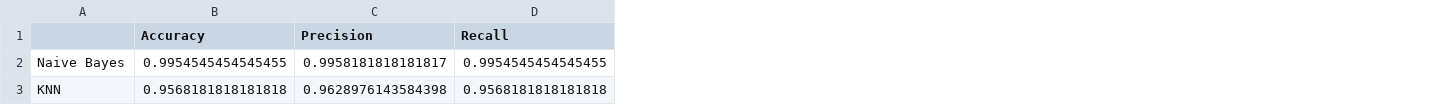
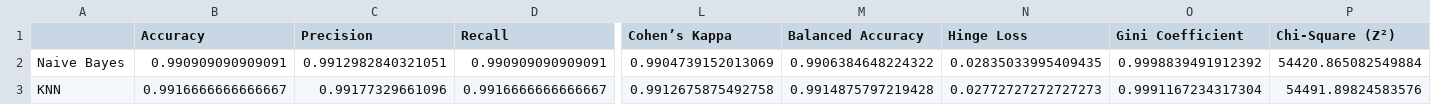
Before and after one commit to sanjayattelli29/Agri-Assist-models, a CSV file: model_performance_metrics.csv, drawn as a sheet; only a part is shown, gaps mark what is left out; the diff covers the shown part only; the diff names each change by its address in the sheet, - before the commit and + after, or states it on an @@ line.

```diff
--- a/model_performance_metrics.csv
+++ b/model_performance_metrics.csv
+column L (Cohen’s Kappa), rows 2-3: 0.9904739152013069 | 0.9912675875492758
+column M (Balanced Accuracy), rows 2-3: 0.9906384648224322 | 0.9914875797219428
+column N (Hinge Loss), rows 2-3: 0.02835033995409435 | 0.02772727272727273
+column O (Gini Coefficient), rows 2-3: 0.9998839491912392 | 0.9991167234317304
+column P (Chi-Square (Z²)), rows 2-3: 54420.865082549884 | 54491.89824583576
-B2 (Accuracy): 0.9954545454545455
+B2 (Accuracy): 0.990909090909091
-C2 (Precision): 0.9958181818181817
+C2 (Precision): 0.9912982840321051
-D2 (Recall): 0.9954545454545455
+D2 (Recall): 0.990909090909091
-B3 (Accuracy): 0.9568181818181818
+B3 (Accuracy): 0.9916666666666667
-C3 (Precision): 0.9628976143584398
+C3 (Precision): 0.99177329661096
-D3 (Recall): 0.9568181818181818
+D3 (Recall): 0.9916666666666667
```
Also changed, not shown: 34 edited cells elsewhere in this file, y_test.csv, 9 other files.
